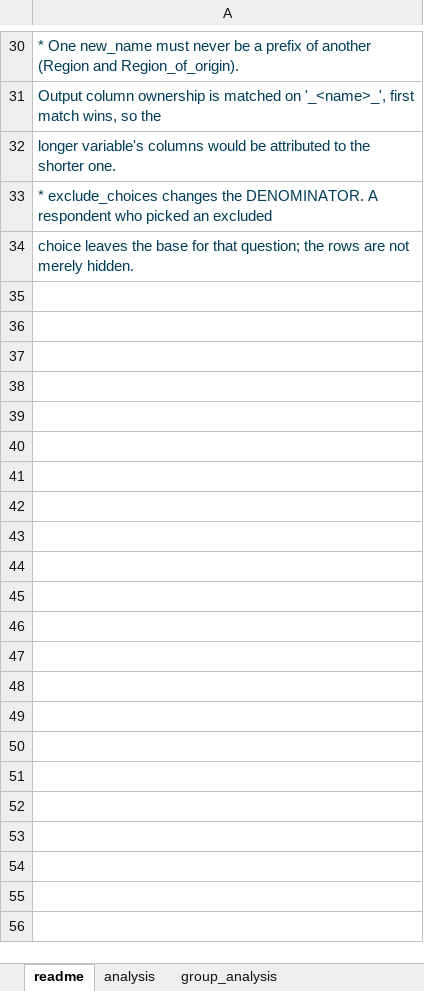
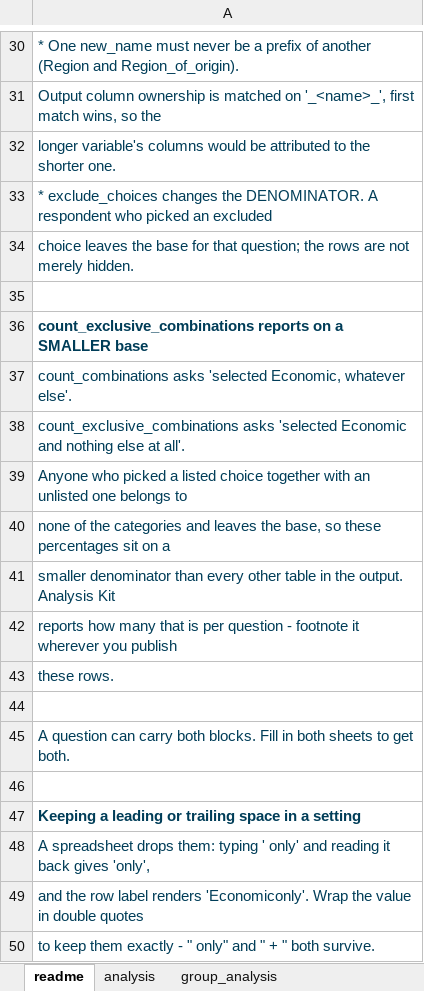
Before and after one commit to mixedmigrationcentre/analysiskit, an Excel workbook: docs/loa_template.xlsx, sheet readme, drawn as a sheet; only a part is shown, gaps mark what is left out; values as stored, in another font and other column widths than the file's, no borders; the diff names each change by its address in the sheet, - before the commit and + after, or states it on an @@ line.

```diff
--- a/docs/loa_template.xlsx (sheet readme)
+++ b/docs/loa_template.xlsx (sheet readme)
+row 35: (empty)
+row 36: count_exclusive_combinations reports on a SMALLER base
+row 37: count_combinations asks 'selected Economic, whatever else'.
+row 38: count_exclusive_combinations asks 'selected Economic and nothing else at all'.
+row 39: Anyone who picked a listed choice together with an unlisted one belongs to
+row 40: none of the categories and leaves the base, so these percentages sit on a
+row 41: smaller denominator than every other table in the output. Analysis Kit
+row 42: reports how many that is per question - footnote it wherever you publish
+row 43: these rows.
+row 44: (empty)
+row 45: A question can carry both blocks. Fill in both sheets to get both.
+row 46: (empty)
+row 47: Keeping a leading or trailing space in a setting
+row 48: A spreadsheet drops them: typing ' only' and reading it back gives 'only',
+row 49: and the row label renders 'Economiconly'. Wrap the value in double quotes
+row 50: to keep them exactly - " only" and " + " both survive.
```
Also changed, not shown: sheet settings, sheet analysis, other sheet tabs, 13 other files.
